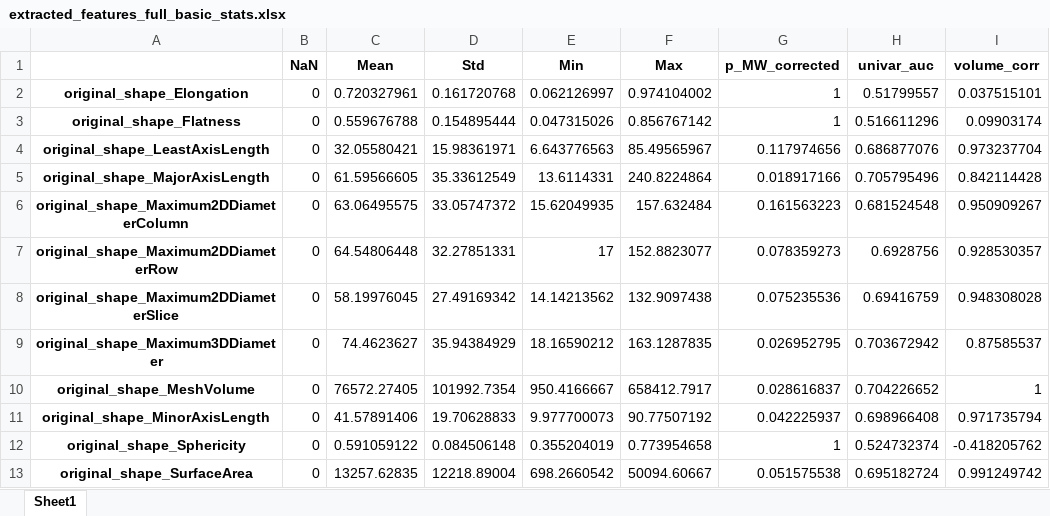
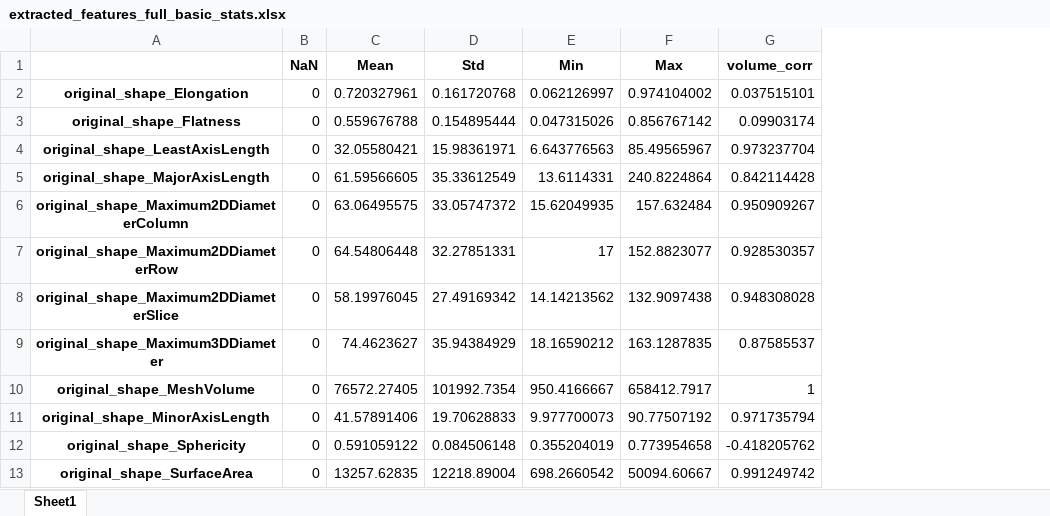
Before and after one commit to MegaMert/precision-medicine-toolbox, an Excel workbook: data/features/extracted_features_full_basic_stats.xlsx, sheet Sheet1, drawn as a sheet; only a part is shown; values as stored, in another font and other column widths than the file's, no borders; the diff names each change by its address in the sheet, - before the commit and + after, or states it on an @@ line.

```diff
--- a/data/features/extracted_features_full_basic_stats.xlsx (sheet Sheet1)
+++ b/data/features/extracted_features_full_basic_stats.xlsx (sheet Sheet1)
-column G (p_MW_corrected), rows 2-13: 1 | 1 | 0.117974656 | 0.018917166 | 0.161563223 | 0.078359273 | 0.075235536 | 0.026952795 | 0.028616837 | 0.042225937 | 1 | 0.051575538
-column H (univar_auc), rows 2-13: 0.51799557 | 0.516611296 | 0.686877076 | 0.705795496 | 0.681524548 | 0.6928756 | 0.69416759 | 0.703672942 | 0.704226652 | 0.698966408 | 0.524732374 | 0.695182724
```
Also changed, not shown: 5 other files.
